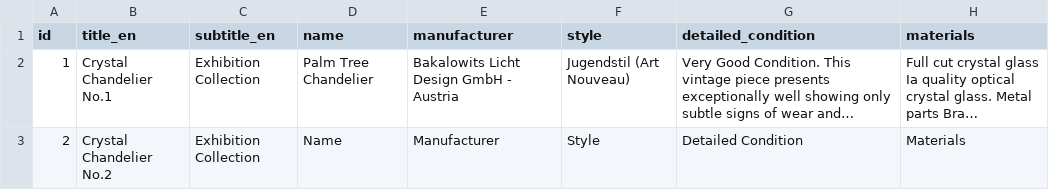
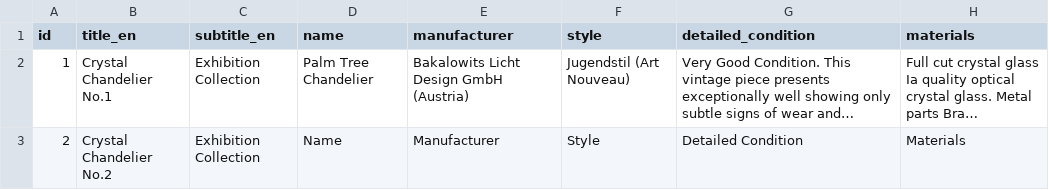
Before and after one commit to jevgenijsanosovs-sys/Lustras1, a CSV file: products.csv, drawn as a sheet; only a part is shown; long unchanged cells end in …; the diff names each change by its address in the sheet, - before the commit and + after, or states it on an @@ line.

Commit message:
Update products.csv

```diff
--- a/products.csv
+++ b/products.csv
-E2 (manufacturer): Bakalowits Licht Design GmbH - Austria
+E2 (manufacturer): Bakalowits Licht Design GmbH (Austria)
```
